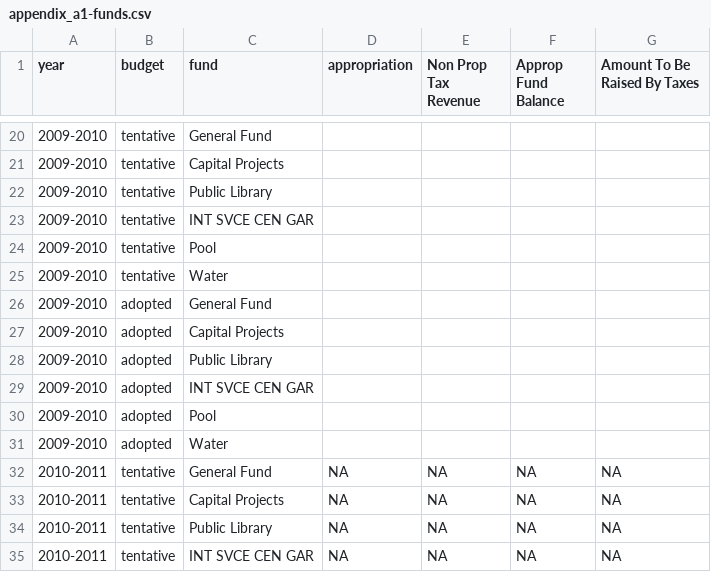
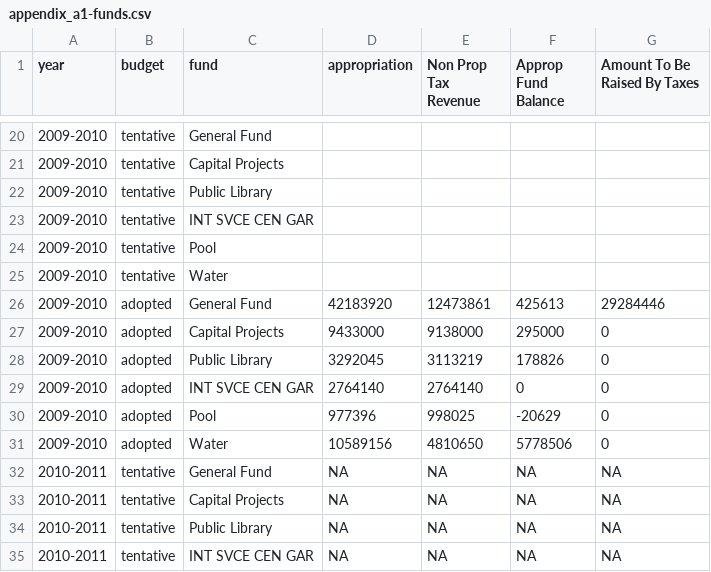
Before and after one commit to tlevine/scarsdale-data, a CSV file: budget/appendix_a1-funds.csv, drawn as a sheet; only a part is shown, gaps mark what is left out.

Commit message:
another year

```diff
--- a/budget/appendix_a1-funds.csv
+++ b/budget/appendix_a1-funds.csv
@@ -25,8 +25,8 @@ year,budget,fund,appropriation,Non Prop Tax Revenue,Approp Fund Balance,Amount T
 2009-2010,tentative,Water,,,,
-2009-2010,adopted,General Fund,,,,
-2009-2010,adopted,Capital Projects,,,,
-2009-2010,adopted,Public Library,,,,
-2009-2010,adopted,INT SVCE CEN GAR,,,,
-2009-2010,adopted,Pool,,,,
-2009-2010,adopted,Water,,,,
+2009-2010,adopted,General Fund,42183920,12473861,425613,29284446
+2009-2010,adopted,Capital Projects,9433000,9138000,295000,0
+2009-2010,adopted,Public Library,3292045,3113219,178826,0
+2009-2010,adopted,INT SVCE CEN GAR,2764140,2764140,0,0
+2009-2010,adopted,Pool,977396,998025,-20629,0
+2009-2010,adopted,Water,10589156,4810650,5778506,0
 2010-2011,tentative,General Fund,NA,NA,NA,NA
```
